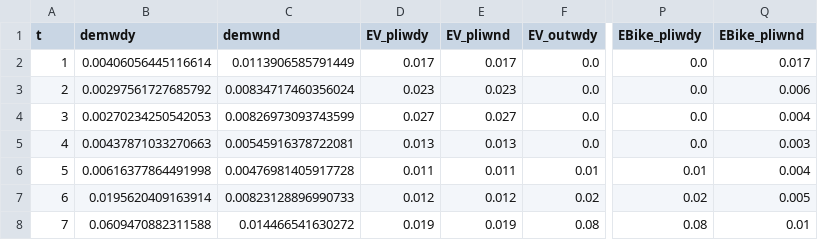
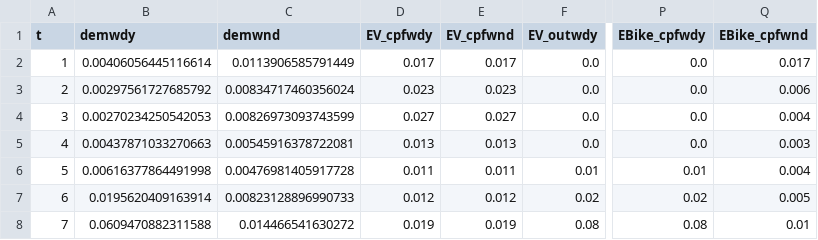
Before and after one commit to IPESE/REHO, a CSV file: reho/data/mobility/dailyprofiles.csv, drawn as a sheet; only a part is shown, gaps mark what is left out; the diff names each change by its address in the sheet, - before the commit and + after, or states it on an @@ line.

Commit message:
nomenclature debug + renamed EV_profile_generator.py to mobility_generator.py

```diff
--- a/reho/data/mobility/dailyprofiles.csv
+++ b/reho/data/mobility/dailyprofiles.csv
-D1: EV_pliwdy
+D1: EV_cpfwdy
-E1: EV_pliwnd
+E1: EV_cpfwnd
-P1: EBike_pliwdy
+P1: EBike_cpfwdy
-Q1: EBike_pliwnd
+Q1: EBike_cpfwnd
```
Also changed, not shown: 5 other files.
